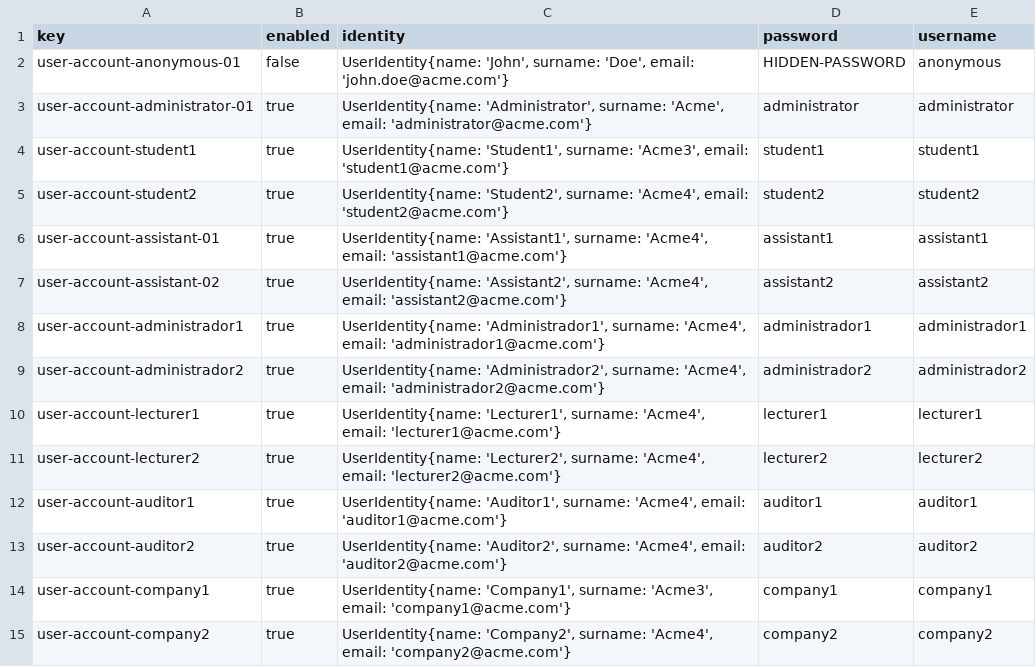
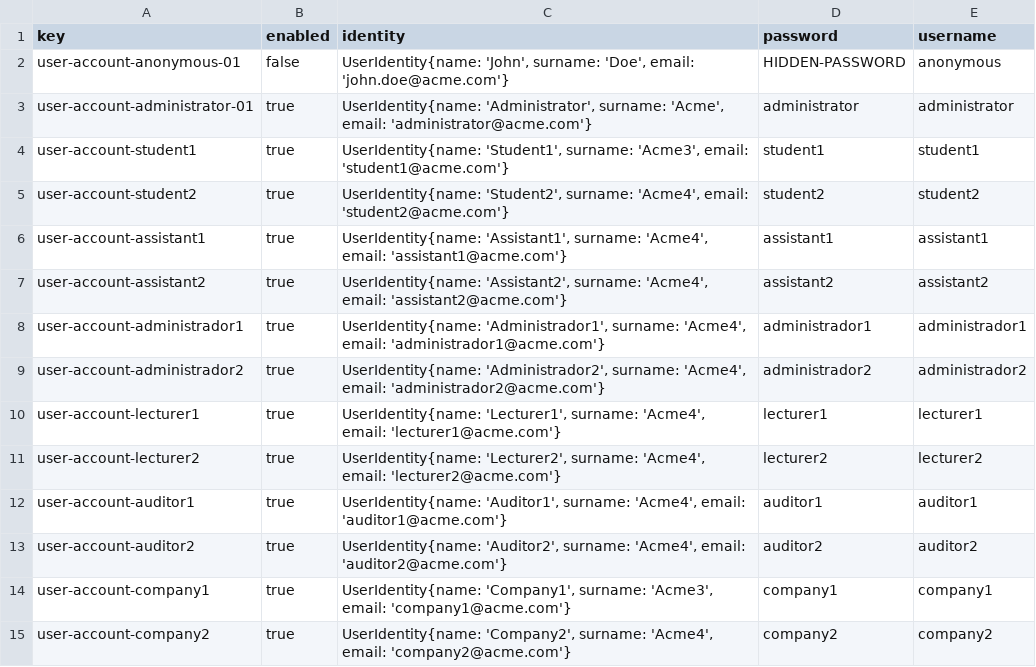
Before and after one commit to meriglmar/acme-l3-D03, a CSV file: src/main/webapp/WEB-INF/resources/initial-data/user-account.csv, drawn as a sheet.

```diff
--- a/src/main/webapp/WEB-INF/resources/initial-data/user-account.csv
+++ b/src/main/webapp/WEB-INF/resources/initial-data/user-account.csv
@@ -5,4 +5,4 @@ user-account-student1,true,"UserIdentity{name: 'Student1', surname: 'Acme3', ema
 user-account-student2,true,"UserIdentity{name: 'Student2', surname: 'Acme4', email: 'student2@acme.com'}",student2,student2
-user-account-assistant-01,true,"UserIdentity{name: 'Assistant1', surname: 'Acme4', email: 'assistant1@acme.com'}",assistant1,assistant1
-user-account-assistant-02,true,"UserIdentity{name: 'Assistant2', surname: 'Acme4', email: 'assistant2@acme.com'}",assistant2,assistant2
+user-account-assistant1,true,"UserIdentity{name: 'Assistant1', surname: 'Acme4', email: 'assistant1@acme.com'}",assistant1,assistant1
+user-account-assistant2,true,"UserIdentity{name: 'Assistant2', surname: 'Acme4', email: 'assistant2@acme.com'}",assistant2,assistant2
 user-account-administrador1,true,"UserIdentity{name: 'Administrador1', surname: 'Acme4', email: 'administrador1@acme.com'}",administrador1,administrador1
```
Also changed, not shown: src/main/webapp/WEB-INF/resources/sample-data/tutorial.csv, 25 other files.
